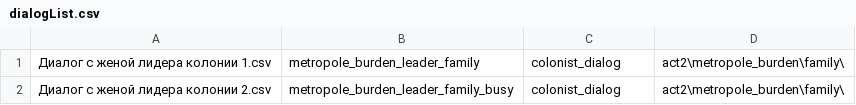
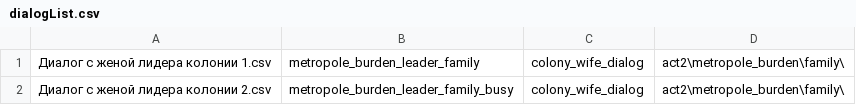
Before and after one commit to fyr77/aurora, a CSV file: doc/dialog sources/act2/metropole_burden/family/dialogList.csv, drawn as a sheet.

```diff
--- a/doc/dialog sources/act2/metropole_burden/family/dialogList.csv
+++ b/doc/dialog sources/act2/metropole_burden/family/dialogList.csv
@@ -1,2 +1,2 @@
-Диалог с женой лидера колонии 1.csv;metropole_burden_leader_family;colonist_dialog;act2\metropole_burden\family\
-Диалог с женой лидера колонии 2.csv;metropole_burden_leader_family_busy;colonist_dialog;act2\metropole_burden\family\
+Диалог с женой лидера колонии 1.csv;metropole_burden_leader_family;colony_wife_dialog;act2\metropole_burden\family\
+Диалог с женой лидера колонии 2.csv;metropole_burden_leader_family_busy;colony_wife_dialog;act2\metropole_burden\family\
```
Also changed, not shown: doc/dialog sources/act2/metropole_burden/planet/dialogList.csv, 12 other files.
